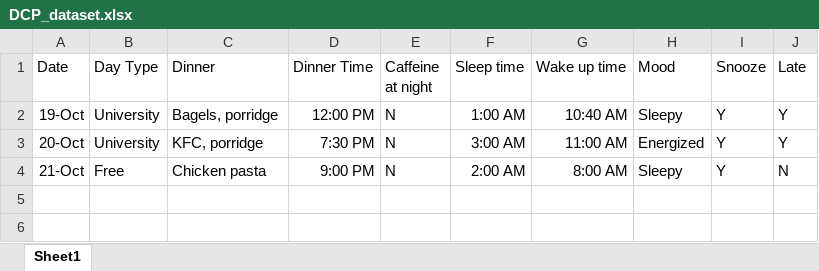
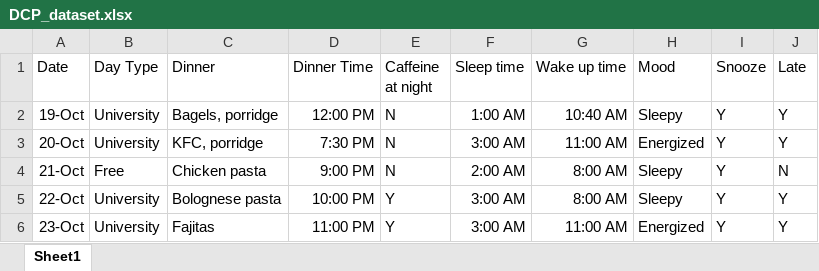
Before and after one commit to Marcelaspoli/DCP_Project, an Excel workbook: DCP_dataset.xlsx, sheet Sheet1, drawn as a sheet; values as stored, in another font and other column widths than the file's, no borders; the diff names each change by its address in the sheet, - before the commit and + after, or states it on an @@ line.

Commit message:
Added more records

```diff
--- a/DCP_dataset.xlsx (sheet Sheet1)
+++ b/DCP_dataset.xlsx (sheet Sheet1)
+row 5: 22-Oct | University | Bolognese pasta | 10:00 PM | Y | 3:00 AM | 8:00 AM | Sleepy | Y | Y
+row 6: 23-Oct | University | Fajitas | 11:00 PM | Y | 3:00 AM | 11:00 AM | Energized | Y | Y
```
